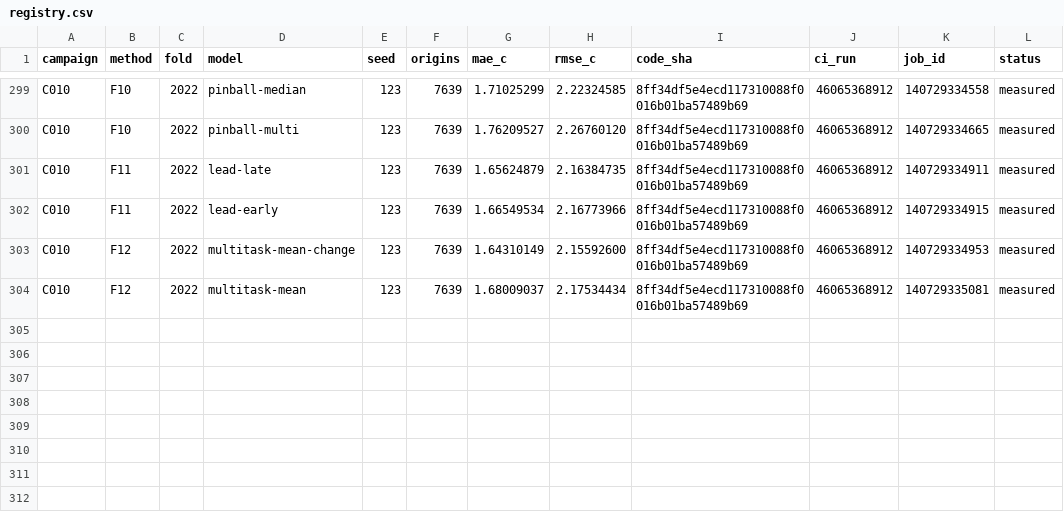
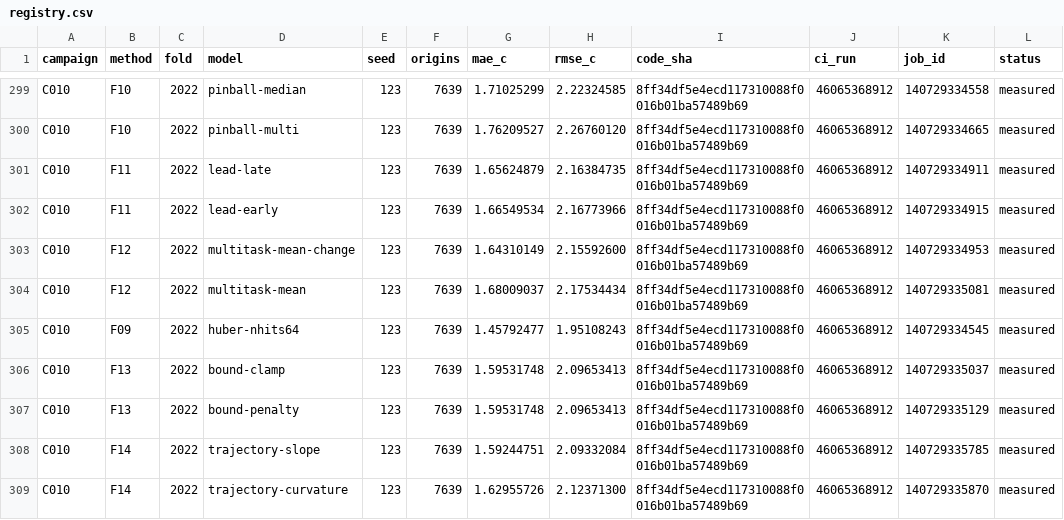
Before and after one commit to sguzman/aevral, a CSV file: results/C010/registry.csv, drawn as a sheet; only a part is shown, gaps mark what is left out; the diff names each change by its address in the sheet, - before the commit and + after, or states it on an @@ line.

```diff
--- a/results/C010/registry.csv
+++ b/results/C010/registry.csv
+row 305: C010 | F09 | 2022 | huber-nhits64 | 123 | 7639 | 1.45792477 | 1.95108243 | 8ff34df5e4ecd117310088f0016b01ba57489b69 | 46065368912 | 140729334545 | measured
+row 306: C010 | F13 | 2022 | bound-clamp | 123 | 7639 | 1.59531748 | 2.09653413 | 8ff34df5e4ecd117310088f0016b01ba57489b69 | 46065368912 | 140729335037 | measured
+row 307: C010 | F13 | 2022 | bound-penalty | 123 | 7639 | 1.59531748 | 2.09653413 | 8ff34df5e4ecd117310088f0016b01ba57489b69 | 46065368912 | 140729335129 | measured
+row 308: C010 | F14 | 2022 | trajectory-slope | 123 | 7639 | 1.59244751 | 2.09332084 | 8ff34df5e4ecd117310088f0016b01ba57489b69 | 46065368912 | 140729335785 | measured
+row 309: C010 | F14 | 2022 | trajectory-curvature | 123 | 7639 | 1.62955726 | 2.12371300 | 8ff34df5e4ecd117310088f0016b01ba57489b69 | 46065368912 | 140729335870 | measured
```
Also changed, not shown: 6 other files.
